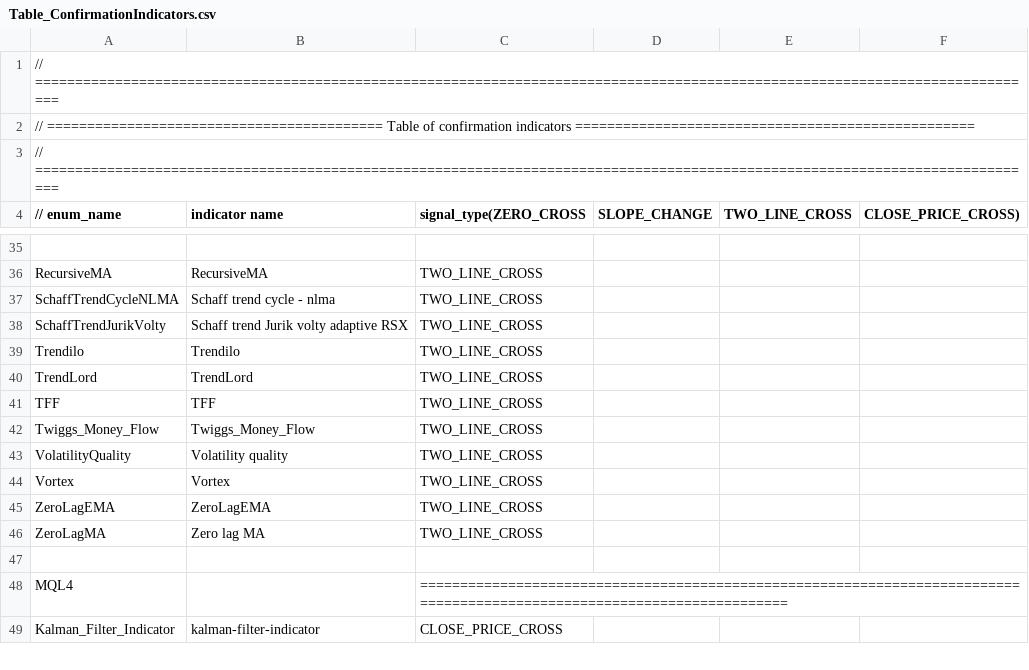
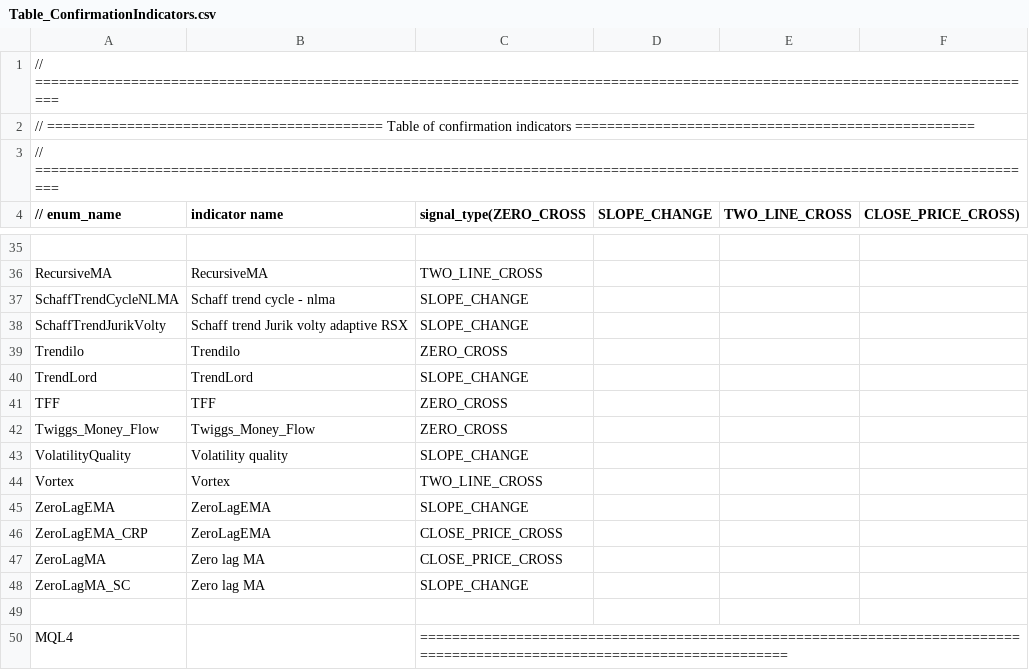
Before and after one commit to mojtaba-brz/NoForexNonsense-MQL-EA, a CSV file: Indicators/Table_ConfirmationIndicators.csv, drawn as a sheet; only a part is shown, gaps mark what is left out; the shorter side is filled out with more unchanged rows; addresses are those after the commit; the diff names each change by its address in the sheet, - before the commit and + after, or states it on an @@ line.

Commit message:
MQL5 Indicators stuff, Done!

```diff
--- a/Indicators/Table_ConfirmationIndicators.csv
+++ b/Indicators/Table_ConfirmationIndicators.csv
-C37:C38 (signal_type(ZERO_CROSS): TWO_LINE_CROSS
+C37:C38 (signal_type(ZERO_CROSS): SLOPE_CHANGE
-C39 (signal_type(ZERO_CROSS): TWO_LINE_CROSS
+C39 (signal_type(ZERO_CROSS): ZERO_CROSS
-C40 (signal_type(ZERO_CROSS): TWO_LINE_CROSS
+C40 (signal_type(ZERO_CROSS): SLOPE_CHANGE
-C41:C42 (signal_type(ZERO_CROSS): TWO_LINE_CROSS
+C41:C42 (signal_type(ZERO_CROSS): ZERO_CROSS
-C43 (signal_type(ZERO_CROSS): TWO_LINE_CROSS
+C43 (signal_type(ZERO_CROSS): SLOPE_CHANGE
-C45 (signal_type(ZERO_CROSS): TWO_LINE_CROSS
+C45 (signal_type(ZERO_CROSS): SLOPE_CHANGE
+row 46: ZeroLagEMA_CRP | ZeroLagEMA | CLOSE_PRICE_CROSS
-C47 (signal_type(ZERO_CROSS): TWO_LINE_CROSS
+C47 (signal_type(ZERO_CROSS): CLOSE_PRICE_CROSS
+row 48: ZeroLagMA_SC | Zero lag MA | SLOPE_CHANGE
```
Also changed, not shown: Indicators/Table_VolumeIndicators.csv, 1 other file.
